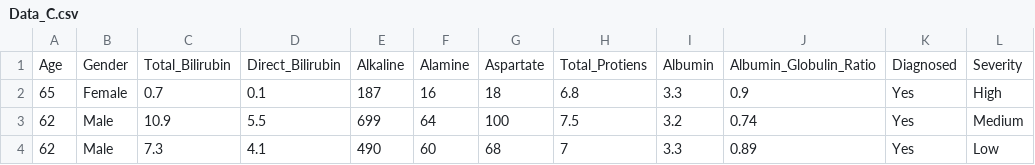
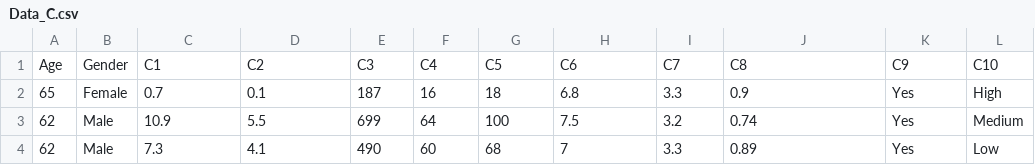
Before and after one commit to tmahmood5/Exam_Dataset, a CSV file: Data_C.csv, drawn as a sheet; only a part is shown; removed rows and columns are numbered as before the commit, all else as after; the diff names each change by its address in the sheet, - before the commit and + after, or states it on an @@ line.

```diff
--- a/Data_C.csv
+++ b/Data_C.csv
-row 1: Age | Gender | Total_Bilirubin | Direct_Bilirubin | Alkaline | Alamine | Aspartate | Total_Protiens | Albumin | Albumin_Globulin_Ratio | Diagnosed | Severity
+row 1: Age | Gender | C1 | C2 | C3 | C4 | C5 | C6 | C7 | C8 | C9 | C10
```
Also changed, not shown: 5 other files.
